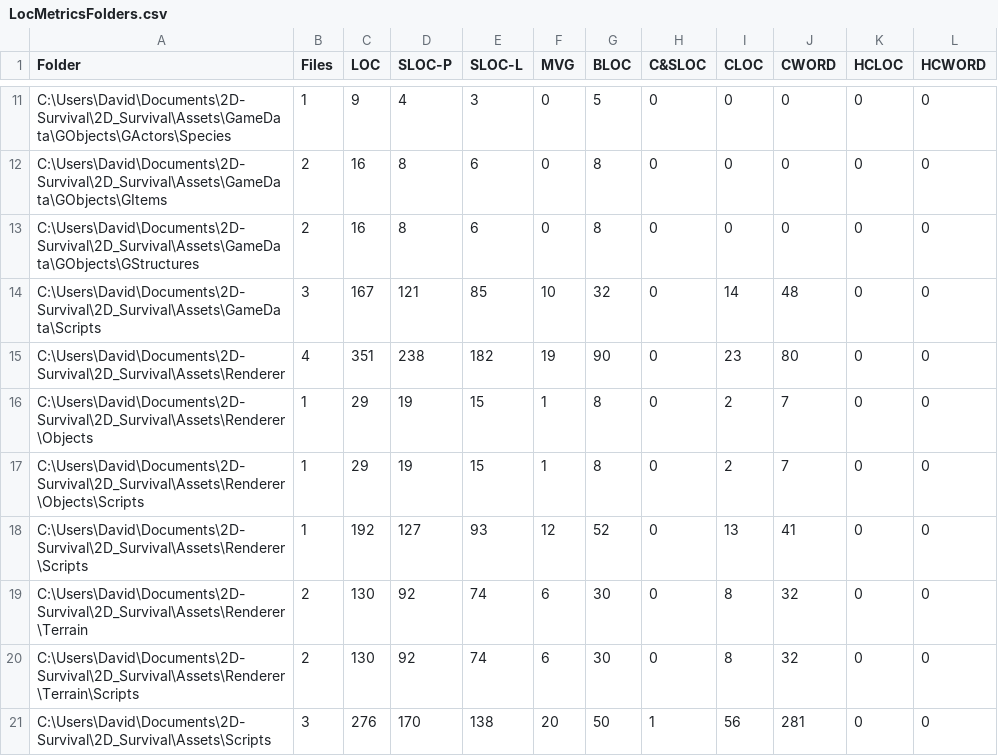
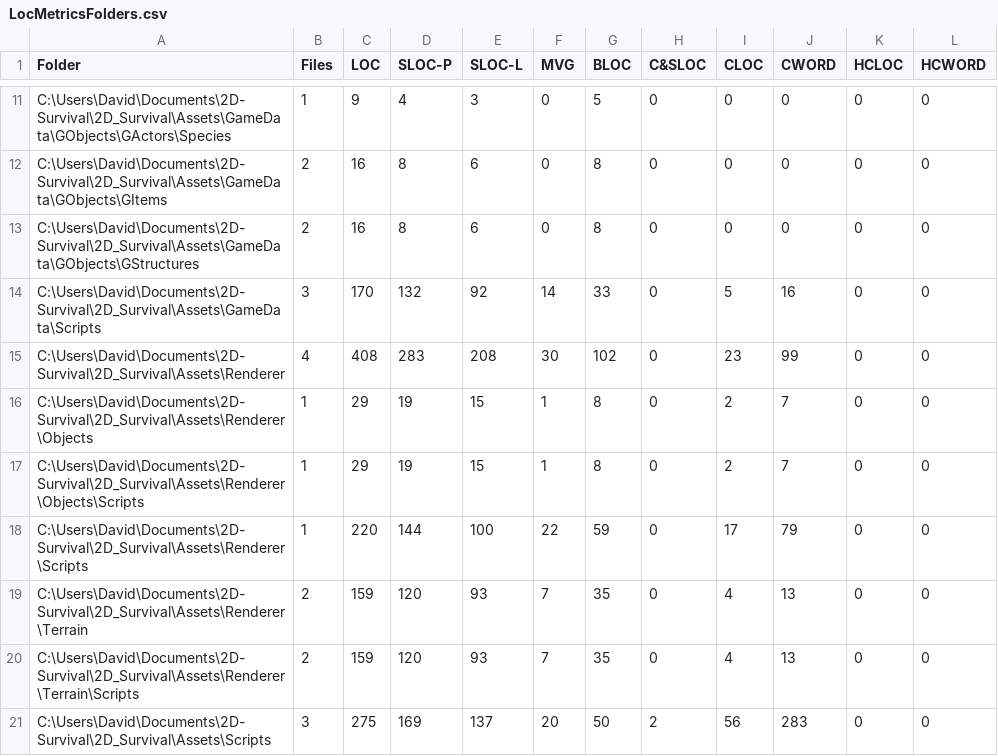
Before and after one commit to dav793/2D-Survival, a CSV file: LocMetricsFolders.csv, drawn as a sheet; only a part is shown, gaps mark what is left out; the diff covers the shown part only.

```diff
--- a/LocMetricsFolders.csv
+++ b/LocMetricsFolders.csv
@@ -13,9 +13,9 @@ C:\Users\David\Documents\2D-Survival\2D_Survival\Assets\GameData\GObjects\GItems
 C:\Users\David\Documents\2D-Survival\2D_Survival\Assets\GameData\GObjects\GStructures,2,16,8,6,0,8,0,0,0,0,0
-C:\Users\David\Documents\2D-Survival\2D_Survival\Assets\GameData\Scripts,3,167,121,85,10,32,0,14,48,0,0
-C:\Users\David\Documents\2D-Survival\2D_Survival\Assets\Renderer,4,351,238,182,19,90,0,23,80,0,0
+C:\Users\David\Documents\2D-Survival\2D_Survival\Assets\GameData\Scripts,3,170,132,92,14,33,0,5,16,0,0
+C:\Users\David\Documents\2D-Survival\2D_Survival\Assets\Renderer,4,408,283,208,30,102,0,23,99,0,0
 C:\Users\David\Documents\2D-Survival\2D_Survival\Assets\Renderer\Objects,1,29,19,15,1,8,0,2,7,0,0
 C:\Users\David\Documents\2D-Survival\2D_Survival\Assets\Renderer\Objects\Scripts,1,29,19,15,1,8,0,2,7,0,0
-C:\Users\David\Documents\2D-Survival\2D_Survival\Assets\Renderer\Scripts,1,192,127,93,12,52,0,13,41,0,0
-C:\Users\David\Documents\2D-Survival\2D_Survival\Assets\Renderer\Terrain,2,130,92,74,6,30,0,8,32,0,0
-C:\Users\David\Documents\2D-Survival\2D_Survival\Assets\Renderer\Terrain\Scripts,2,130,92,74,6,30,0,8,32,0,0
-C:\Users\David\Documents\2D-Survival\2D_Survival\Assets\Scripts,3,276,170,138,20,50,1,56,281,0,0
+C:\Users\David\Documents\2D-Survival\2D_Survival\Assets\Renderer\Scripts,1,220,144,100,22,59,0,17,79,0,0
+C:\Users\David\Documents\2D-Survival\2D_Survival\Assets\Renderer\Terrain,2,159,120,93,7,35,0,4,13,0,0
+C:\Users\David\Documents\2D-Survival\2D_Survival\Assets\Renderer\Terrain\Scripts,2,159,120,93,7,35,0,4,13,0,0
+C:\Users\David\Documents\2D-Survival\2D_Survival\Assets\Scripts,3,275,169,137,20,50,2,56,283,0,0
```
Also changed, not shown: 49 edited cells elsewhere in this file, LocMetricsCommentWords.csv, LocMetricsFiles.csv, 10 other files.
